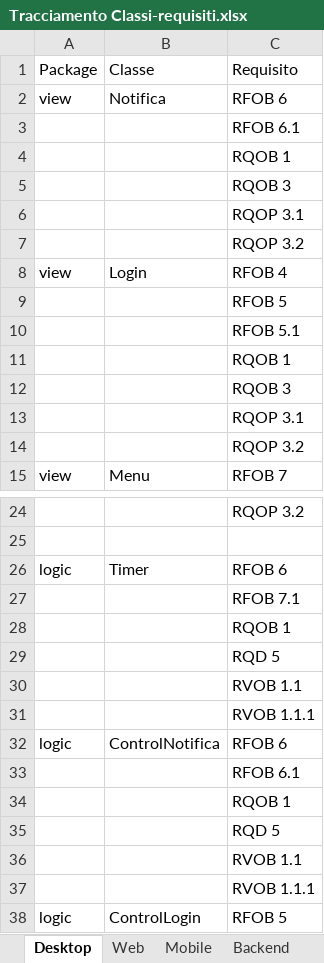
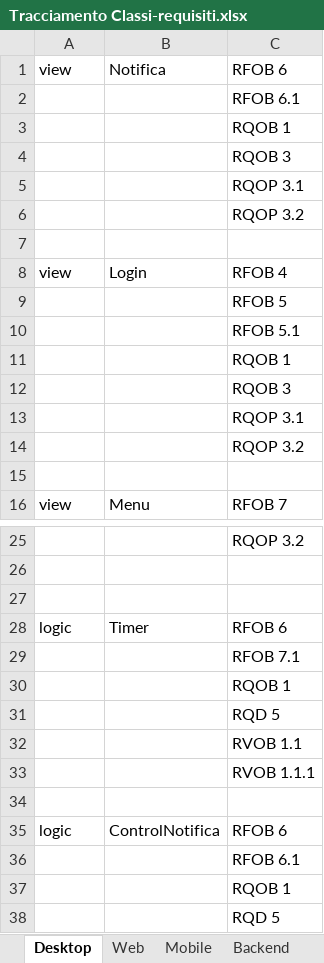
Before and after one commit to TeamCommitted/Team-Committed---Documenti, an Excel workbook: RQ/Esterni/Specifica Tecnica/Tracciamento Classi-requisiti.xlsx, sheet Desktop, drawn as a sheet; only a part is shown, gaps mark what is left out; the shorter side is filled out with more unchanged rows; values as stored, in another font and other column widths than the file's, no borders; removed rows and columns are numbered as before the commit, all else as after; the diff covers the shown part only; the diff names each change by its address in the sheet, - before the commit and + after, or states it on an @@ line.

```diff
--- a/RQ/Esterni/Specifica Tecnica/Tracciamento Classi-requisiti.xlsx (sheet Desktop)
+++ b/RQ/Esterni/Specifica Tecnica/Tracciamento Classi-requisiti.xlsx (sheet Desktop)
-row 1: Package | Classe | Requisito
+row 7: (empty)
+row 15: (empty)
+row 27: (empty)
+row 34: (empty)
```
Also changed, not shown: 4 added rows elsewhere in this sheet, sheet Web, sheet Backend, sheet Mobile, other sheet tabs.
